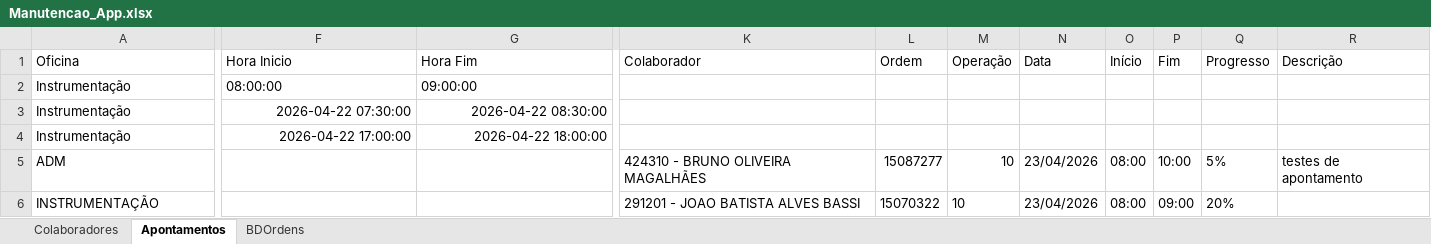
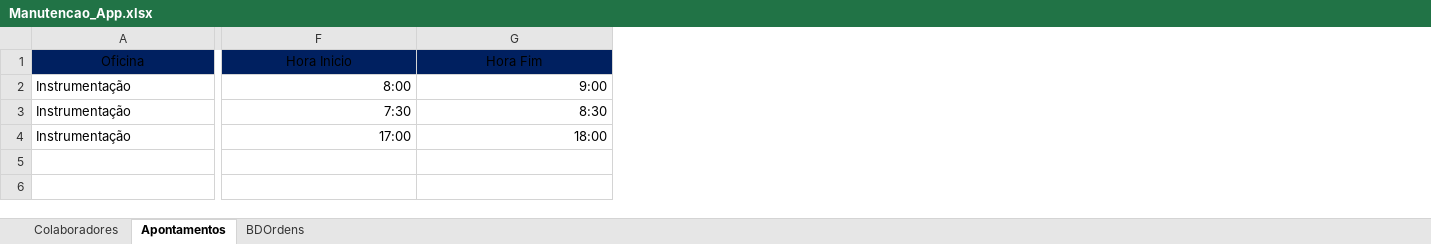
Before and after one commit to rsmoda-art/apontamento-manutencao, an Excel workbook: Manutencao_App.xlsx, sheet Apontamentos, drawn as a sheet; only a part is shown, gaps mark what is left out; values as stored, in another font and other column widths than the file's, no borders; table styles not drawn; rows hold the shown columns only; the diff covers the shown part only; the diff names each change by its address in the sheet, - before the commit and + after, or states it on an @@ line.

Commit message:
Add files via upload

```diff
--- a/Manutencao_App.xlsx (sheet Apontamentos)
+++ b/Manutencao_App.xlsx (sheet Apontamentos)
-column K (Colaborador), empty
-column L (Ordem), empty
-column M (Operação), empty
-column N (Data), empty
-column O (Início), empty
-column P (Fim), empty
-column Q (Progresso), empty
-column R (Descrição), empty
@@ A1:G1 fill: none → #002060, alignment: left → center @@
-F2 (Hora Inicio): 08:00:00
+F2 (Hora Inicio): 8:00
-G2 (Hora Fim): 09:00:00
+G2 (Hora Fim): 9:00
-F3 (Hora Inicio): 2026-04-22 07:30:00
+F3 (Hora Inicio): 7:30
-G3 (Hora Fim): 2026-04-22 08:30:00
+G3 (Hora Fim): 8:30
-F4 (Hora Inicio): 2026-04-22 17:00:00
+F4 (Hora Inicio): 17:00
-G4 (Hora Fim): 2026-04-22 18:00:00
+G4 (Hora Fim): 18:00
-row 5: ADM |  |  | 424310 - BRUNO OLIVEIRA MAGALHÃES | 15087277 | 10 | 23/04/2026 | 08:00 | 10:00 | 5% | testes de apontamento
-row 6: INSTRUMENTAÇÃO |  |  | 291201 - JOAO BATISTA ALVES BASSI | 15070322 | 10 | 23/04/2026 | 08:00 | 09:00 | 20%
```
Also changed, not shown: cell formats elsewhere in this sheet.
